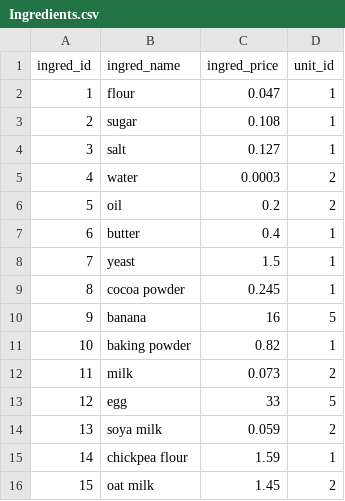
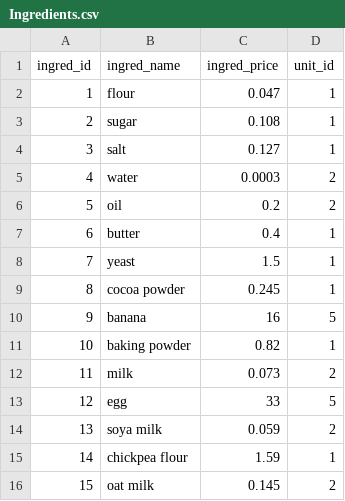
Before and after one commit to R13873/NEA-Recipe_Archive, a CSV file: Ingredients.csv, drawn as a sheet.

```diff
--- a/Ingredients.csv
+++ b/Ingredients.csv
@@ -15,2 +15,2 @@ ingred_id,ingred_name,ingred_price,unit_id
 14,chickpea flour,1.59,1
-15,oat milk,1.45,2
+15,oat milk,0.145,2
```
Also changed, not shown: 1 other file.
